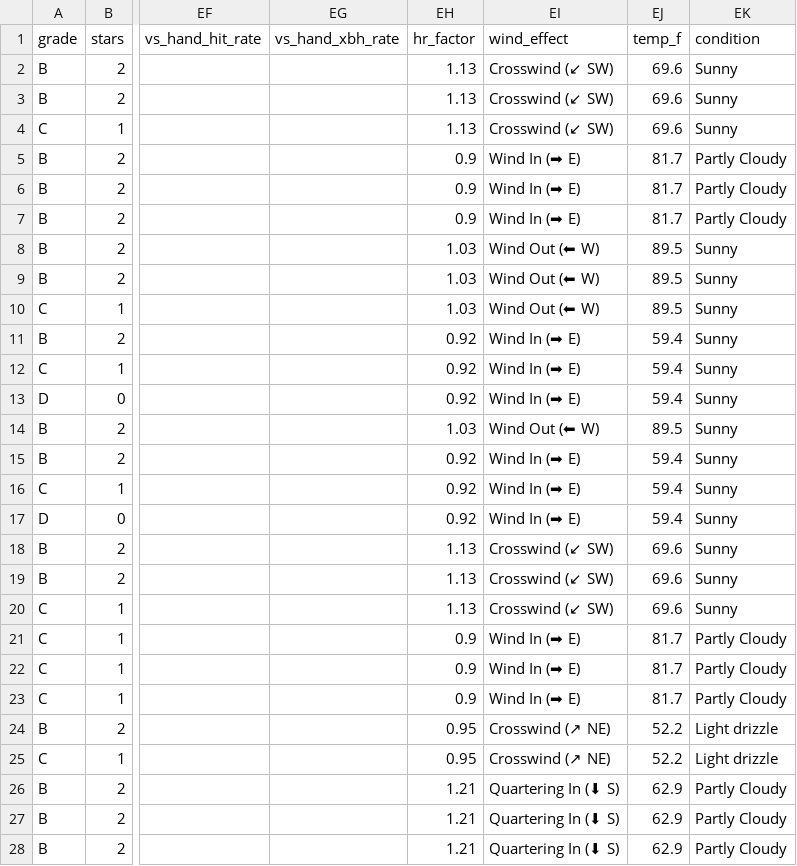
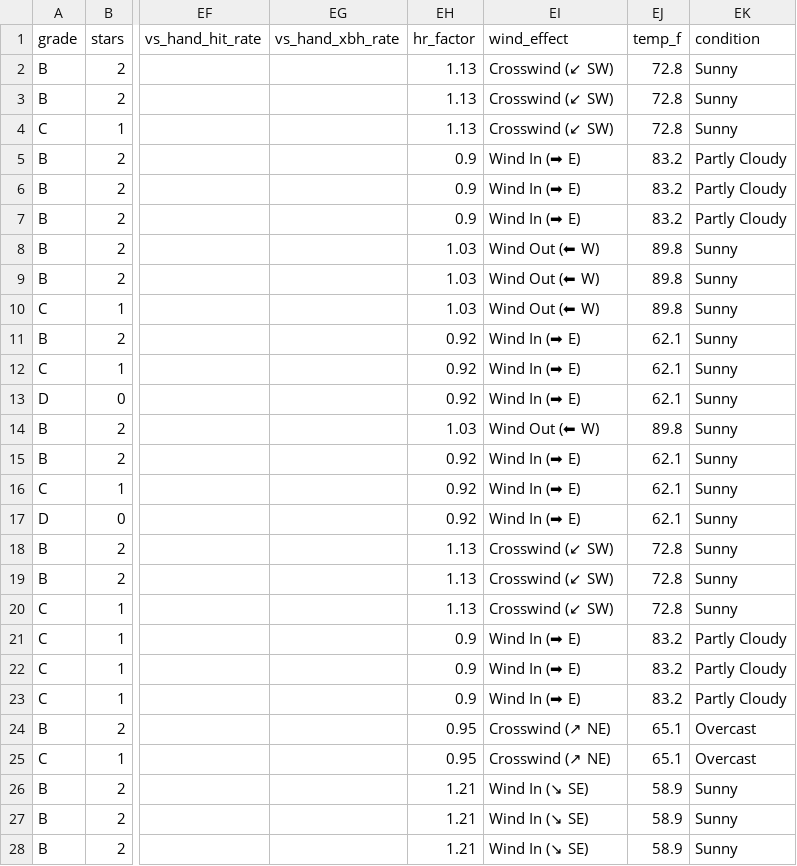
Before and after one commit to prsm-labs/going-yard, a CSV file: public/data/daily_summary.csv, drawn as a sheet; only a part is shown, gaps mark what is left out; the diff covers the shown part only; the diff names each change by its address in the sheet, - before the commit and + after, or states it on an @@ line.

```diff
--- a/public/data/daily_summary.csv
+++ b/public/data/daily_summary.csv
-EJ2:EJ4 (temp_f): 69.6
+EJ2:EJ4 (temp_f): 72.8
-EJ5:EJ7 (temp_f): 81.7
+EJ5:EJ7 (temp_f): 83.2
-EJ8:EJ10 (temp_f): 89.5
+EJ8:EJ10 (temp_f): 89.8
-EJ11:EJ13 (temp_f): 59.4
+EJ11:EJ13 (temp_f): 62.1
-EJ14 (temp_f): 89.5
+EJ14 (temp_f): 89.8
-EJ15:EJ17 (temp_f): 59.4
+EJ15:EJ17 (temp_f): 62.1
-EJ18:EJ20 (temp_f): 69.6
+EJ18:EJ20 (temp_f): 72.8
-EJ21:EJ23 (temp_f): 81.7
+EJ21:EJ23 (temp_f): 83.2
-EJ24:EJ25 (temp_f): 52.2
+EJ24:EJ25 (temp_f): 65.1
-EK24:EK25 (condition): Light drizzle
+EK24:EK25 (condition): Overcast
-EI26:EI28 (wind_effect): Quartering In (⬇ S)
+EI26:EI28 (wind_effect): Wind In (↘ SE)
-EJ26:EJ28 (temp_f): 62.9
+EJ26:EJ28 (temp_f): 58.9
-EK26:EK28 (condition): Partly Cloudy
+EK26:EK28 (condition): Sunny
```
Also changed, not shown: 21 edited cells elsewhere in this file, public/data/daily_picks.csv, 3 other files.
